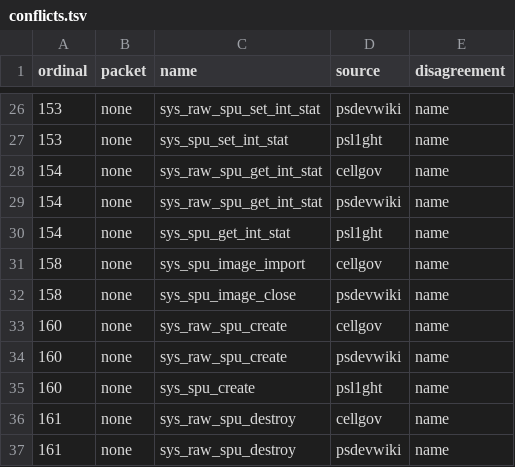
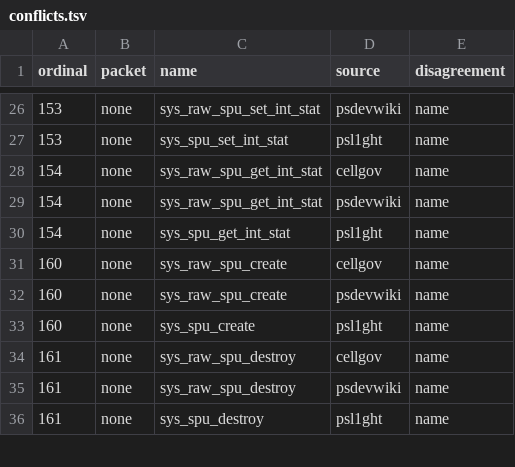
Before and after one commit to RoyalAce22/CellGov, a TSV file: docs/lv2/tables/conflicts.tsv, drawn as a sheet; only a part is shown, gaps mark what is left out; the shorter side is filled out with more unchanged rows.

```diff
--- a/docs/lv2/tables/conflicts.tsv
+++ b/docs/lv2/tables/conflicts.tsv
@@ -30,4 +30,2 @@ ordinal	packet	name	source	disagreement
 154	none	sys_spu_get_int_stat	psl1ght	name
-158	none	sys_spu_image_import	cellgov	name
-158	none	sys_spu_image_close	psdevwiki	name
 160	none	sys_raw_spu_create	cellgov	name
```
Also changed, not shown: docs/lv2/tables/arm.tsv, docs/lv2/tables/behavior.tsv, 51 other files.
